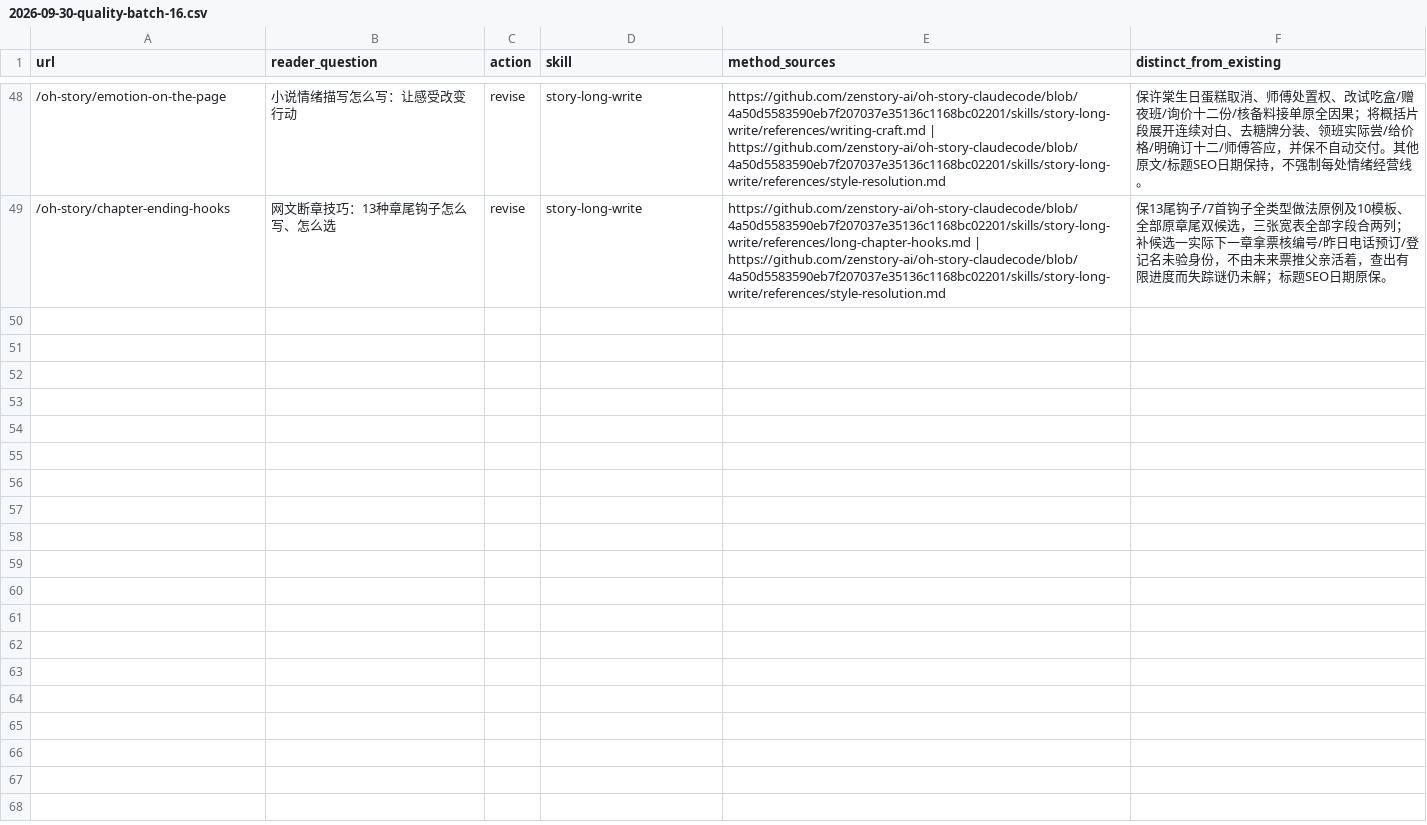
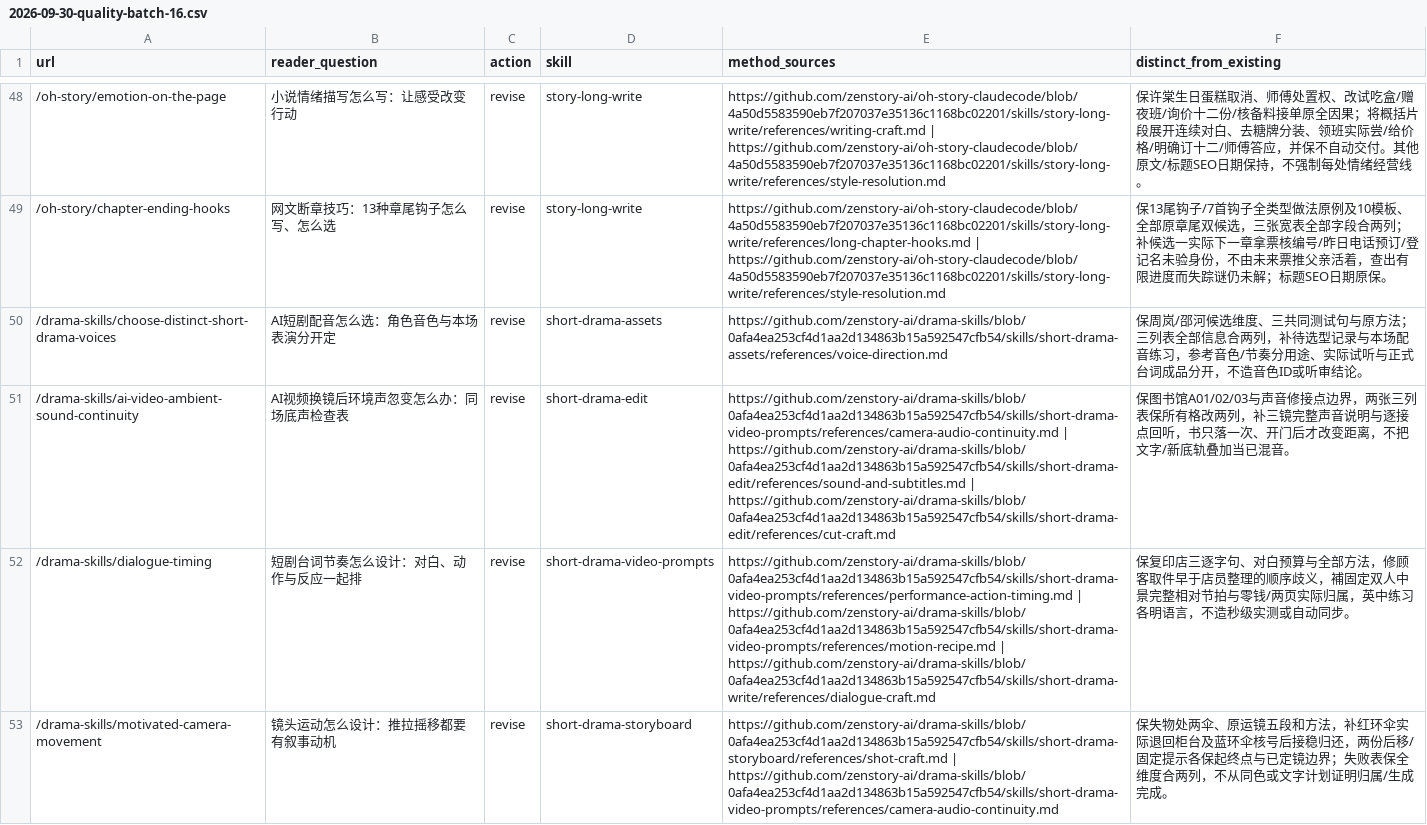
Before and after one commit to zenstory-ai/zenstory, a CSV file: docs/content/2026-09-30-quality-batch-16.csv, drawn as a sheet; only a part is shown, gaps mark what is left out; the diff names each change by its address in the sheet, - before the commit and + after, or states it on an @@ line.

Commit message:
content: complete short-drama audio and camera examples

```diff
--- a/docs/content/2026-09-30-quality-batch-16.csv
+++ b/docs/content/2026-09-30-quality-batch-16.csv
+row 50: /drama-skills/choose-distinct-short-drama-voices | AI短剧配音怎么选：角色音色与本场表演分开定 | revise | short-drama-assets | https://github.com/zenstory-ai/drama-skills/blob/0afa4ea253cf4d1aa2d134863b15a592547cfb54/skills/short-drama-assets/references/voice-direction.md | 保周岚/邵河候选维度、三共同测试句与原方法；三列表全部信息合两列，补待选型记录与本场配音练习，参考音色/节奏分用途、实际试听与正式台词成品分开，不造音色ID或听审结论。
+row 51: /drama-skills/ai-video-ambient-sound-continuity | AI视频换镜后环境声忽变怎么办：同场底声检查表 | revise | short-drama-edit | https://github.com/zenstory-ai/drama-skills/blob/0afa4ea253cf4d1aa2d134863b15a592547cfb54/skills/short-drama-video-prompts/references/camera-audio-continuity.md | https://github.com/zenstory-ai/drama-skills/blob/0afa4ea253cf4d1aa2d134863b15a592547cfb54/skills/short-drama-edit/references/sound-and-subtitles.md | https://github.com/zenstory-ai/drama-skills/blob/0afa4ea253cf4d1aa2d134863b15a592547cfb54/skills/short-drama-edit/references/cut-craft.md | 保图书馆A01/02/03与声音修接点边界，两张三列表保所有格改两列，补三镜完整声音说明与逐接点回听，书只落一次、开门后才改变距离，不把文字/新底轨叠加当已混音。
+row 52: /drama-skills/dialogue-timing | 短剧台词节奏怎么设计：对白、动作与反应一起排 | revise | short-drama-video-prompts | https://github.com/zenstory-ai/drama-skills/blob/0afa4ea253cf4d1aa2d134863b15a592547cfb54/skills/short-drama-video-prompts/references/performance-action-timing.md | https://github.com/zenstory-ai/drama-skills/blob/0afa4ea253cf4d1aa2d134863b15a592547cfb54/skills/short-drama-video-prompts/references/motion-recipe.md | https://github.com/zenstory-ai/drama-skills/blob/0afa4ea253cf4d1aa2d134863b15a592547cfb54/skills/short-drama-write/references/dialogue-craft.md | 保复印店三逐字句、对白预算与全部方法，修顾客取件早于店员整理的顺序歧义，補固定双人中景完整相对节拍与零钱/两页实际归属，英中练习各明语言，不造秒级实测或自动同步。
+row 53: /drama-skills/motivated-camera-movement | 镜头运动怎么设计：推拉摇移都要有叙事动机 | revise | short-drama-storyboard | https://github.com/zenstory-ai/drama-skills/blob/0afa4ea253cf4d1aa2d134863b15a592547cfb54/skills/short-drama-storyboard/references/shot-craft.md | https://github.com/zenstory-ai/drama-skills/blob/0afa4ea253cf4d1aa2d134863b15a592547cfb54/skills/short-drama-video-prompts/references/camera-audio-continuity.md | 保失物处两伞、原运镜五段和方法，补红环伞实际退回柜台及蓝环伞核号后接稳归还，两份后移/固定提示各保起终点与已定镜边界；失败表保全维度合两列，不从同色或文字计划证明归属/生成完成。
```
Also changed, not shown: 3 other files.
